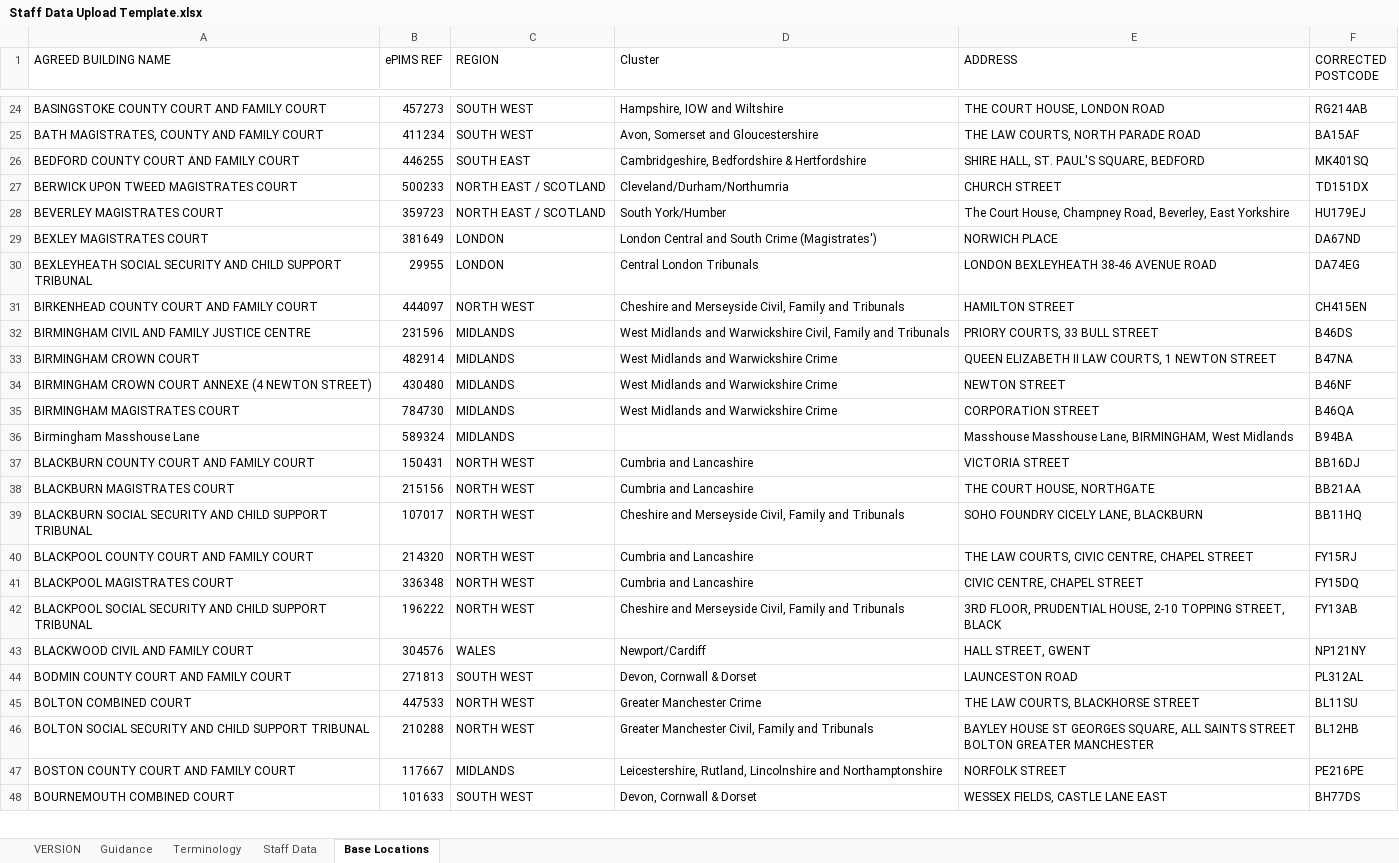
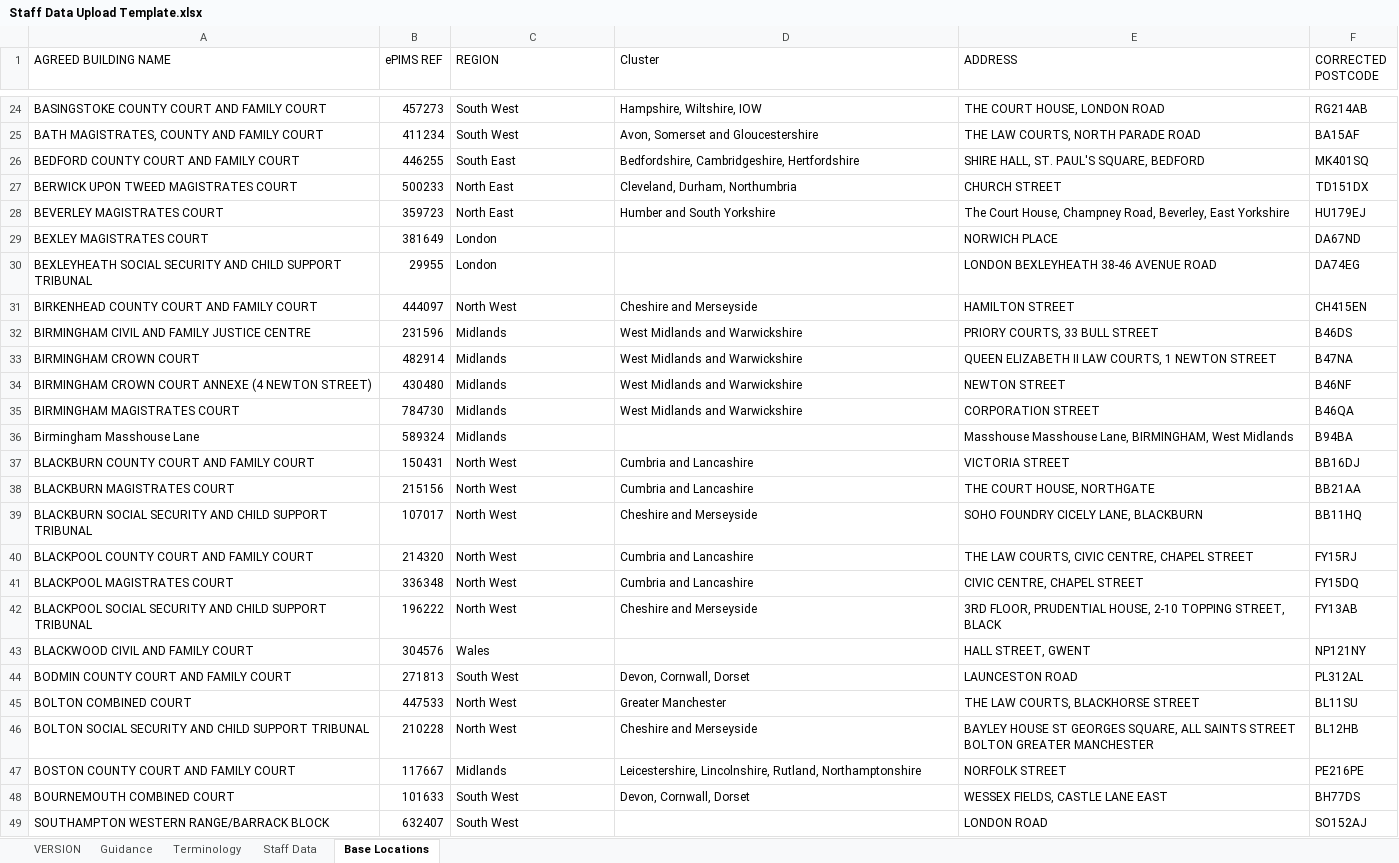
Before and after one commit to hmcts/rd-crd-performance, an Excel workbook: src/gatling/resources/Staff Data Upload Template.xlsx, sheet Base Locations, drawn as a sheet; only a part is shown, gaps mark what is left out; values as stored, in another font and other column widths than the file's, no cell formats; conditional formats not drawn; the diff covers the shown part only; the diff names each change by its address in the sheet, - before the commit and + after, or states it on an @@ line.

```diff
--- a/src/gatling/resources/Staff Data Upload Template.xlsx (sheet Base Locations)
+++ b/src/gatling/resources/Staff Data Upload Template.xlsx (sheet Base Locations)
-C24:C25 (REGION): SOUTH WEST
+C24:C25 (REGION): South West
-D24 (Cluster): Hampshire, IOW and Wiltshire
+D24 (Cluster): Hampshire, Wiltshire, IOW
-C26 (REGION): SOUTH EAST
+C26 (REGION): South East
-D26 (Cluster): Cambridgeshire, Bedfordshire & Hertfordshire
+D26 (Cluster): Bedfordshire, Cambridgeshire, Hertfordshire
-C27:C28 (REGION): NORTH EAST / SCOTLAND
+C27:C28 (REGION): North East
-D27 (Cluster): Cleveland/Durham/Northumria
+D27 (Cluster): Cleveland, Durham, Northumbria
-D28 (Cluster): South York/Humber
+D28 (Cluster): Humber and South Yorkshire
-C29:C30 (REGION): LONDON
+C29:C30 (REGION): London
-D29 (Cluster): London Central and South Crime (Magistrates')
+D29 (Cluster): (empty)
-D30 (Cluster): Central London Tribunals
+D30 (Cluster): (empty)
-C31 (REGION): NORTH WEST
+C31 (REGION): North West
-D31 (Cluster): Cheshire and Merseyside Civil, Family and Tribunals
+D31 (Cluster): Cheshire and Merseyside
-C32:C36 (REGION): MIDLANDS
+C32:C36 (REGION): Midlands
-D32 (Cluster): West Midlands and Warwickshire Civil, Family and Tribunals
+D32 (Cluster): West Midlands and Warwickshire
-D33:D35 (Cluster): West Midlands and Warwickshire Crime
+D33:D35 (Cluster): West Midlands and Warwickshire
-C37:C42 (REGION): NORTH WEST
+C37:C42 (REGION): North West
-D39 (Cluster): Cheshire and Merseyside Civil, Family and Tribunals
+D39 (Cluster): Cheshire and Merseyside
-D42 (Cluster): Cheshire and Merseyside Civil, Family and Tribunals
+D42 (Cluster): Cheshire and Merseyside
-C43 (REGION): WALES
+C43 (REGION): Wales
-D43 (Cluster): Newport/Cardiff
+D43 (Cluster): (empty)
-C44 (REGION): SOUTH WEST
+C44 (REGION): South West
-D44 (Cluster): Devon, Cornwall & Dorset
+D44 (Cluster): Devon, Cornwall, Dorset
-C45:C46 (REGION): NORTH WEST
+C45:C46 (REGION): North West
-D45 (Cluster): Greater Manchester Crime
+D45 (Cluster): Greater Manchester
-B46 (ePIMS REF): 210288
+B46 (ePIMS REF): 210228
-D46 (Cluster): Greater Manchester Civil, Family and Tribunals
+D46 (Cluster): Cheshire and Merseyside
-C47 (REGION): MIDLANDS
+C47 (REGION): Midlands
-D47 (Cluster): Leicestershire, Rutland, Lincolnshire and Northamptonshire
+D47 (Cluster): Leicestershire, Lincolnshire, Rutland, Northamptonshire
-C48 (REGION): SOUTH WEST
+C48 (REGION): South West
-D48 (Cluster): Devon, Cornwall & Dorset
+D48 (Cluster): Devon, Cornwall, Dorset
+row 49: SOUTHAMPTON WESTERN RANGE/BARRACK BLOCK | 632407 | South West |  | LONDON ROAD | SO152AJ
```
Also changed, not shown: 23 added rows, 19 removed rows and 642 edited cells elsewhere in this sheet, sheet Staff Data, sheet Guidance, sheet VERSION, sheet Terminology, cell formats, hidden cells, charts or pictures.
